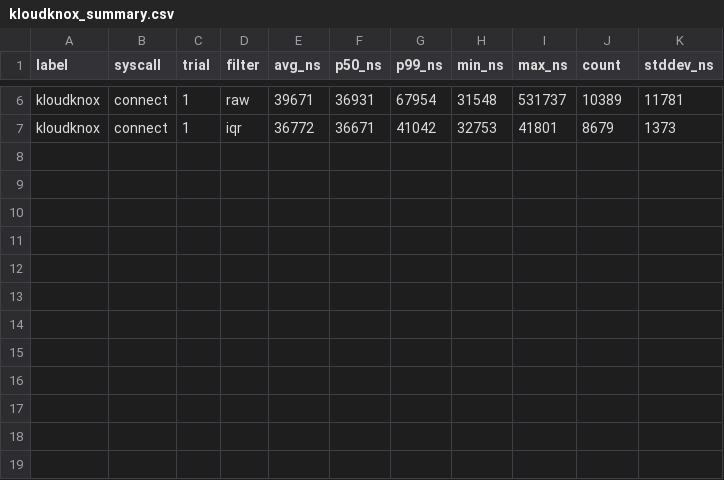
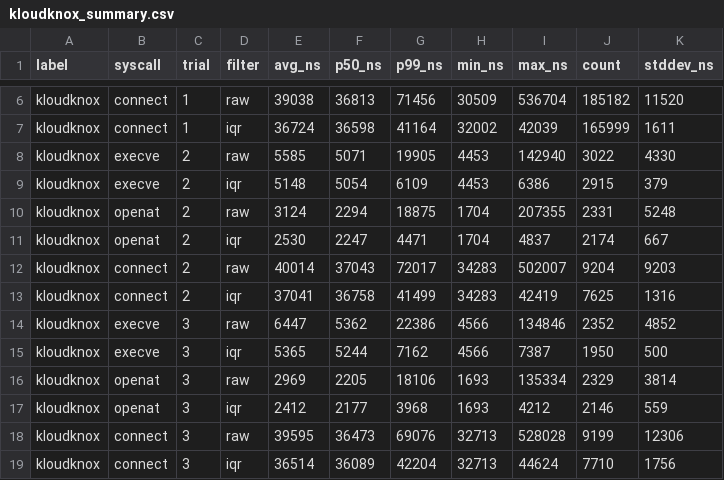
Before and after one commit to jitria/eval, a CSV file: result/5.5/kloudknox/kloudknox_summary.csv, drawn as a sheet; only a part is shown, gaps mark what is left out; the diff covers the shown part only; the diff names each change by its address in the sheet, - before the commit and + after, or states it on an @@ line.

```diff
--- a/result/5.5/kloudknox/kloudknox_summary.csv
+++ b/result/5.5/kloudknox/kloudknox_summary.csv
-E6 (avg_ns): 39671
+E6 (avg_ns): 39038
-F6 (p50_ns): 36931
+F6 (p50_ns): 36813
-G6 (p99_ns): 67954
+G6 (p99_ns): 71456
-H6 (min_ns): 31548
+H6 (min_ns): 30509
-I6 (max_ns): 531737
+I6 (max_ns): 536704
-J6 (count): 10389
+J6 (count): 185182
-K6 (stddev_ns): 11781
+K6 (stddev_ns): 11520
-E7 (avg_ns): 36772
+E7 (avg_ns): 36724
-F7 (p50_ns): 36671
+F7 (p50_ns): 36598
-G7 (p99_ns): 41042
+G7 (p99_ns): 41164
-H7 (min_ns): 32753
+H7 (min_ns): 32002
-I7 (max_ns): 41801
+I7 (max_ns): 42039
-J7 (count): 8679
+J7 (count): 165999
-K7 (stddev_ns): 1373
+K7 (stddev_ns): 1611
+row 8: kloudknox | execve | 2 | raw | 5585 | 5071 | 19905 | 4453 | 142940 | 3022 | 4330
+row 9: kloudknox | execve | 2 | iqr | 5148 | 5054 | 6109 | 4453 | 6386 | 2915 | 379
+row 10: kloudknox | openat | 2 | raw | 3124 | 2294 | 18875 | 1704 | 207355 | 2331 | 5248
+row 11: kloudknox | openat | 2 | iqr | 2530 | 2247 | 4471 | 1704 | 4837 | 2174 | 667
+row 12: kloudknox | connect | 2 | raw | 40014 | 37043 | 72017 | 34283 | 502007 | 9204 | 9203
+row 13: kloudknox | connect | 2 | iqr | 37041 | 36758 | 41499 | 34283 | 42419 | 7625 | 1316
+row 14: kloudknox | execve | 3 | raw | 6447 | 5362 | 22386 | 4566 | 134846 | 2352 | 4852
+row 15: kloudknox | execve | 3 | iqr | 5365 | 5244 | 7162 | 4566 | 7387 | 1950 | 500
+row 16: kloudknox | openat | 3 | raw | 2969 | 2205 | 18106 | 1693 | 135334 | 2329 | 3814
+row 17: kloudknox | openat | 3 | iqr | 2412 | 2177 | 3968 | 1693 | 4212 | 2146 | 559
+row 18: kloudknox | connect | 3 | raw | 39595 | 36473 | 69076 | 32713 | 528028 | 9199 | 12306
+row 19: kloudknox | connect | 3 | iqr | 36514 | 36089 | 42204 | 32713 | 44624 | 7710 | 1756
```
Also changed, not shown: 28 edited cells elsewhere in this file, result/5.5/falco/falco_summary.csv, result/5.5/tetragon/tetragon_summary.csv, 16 other files.
